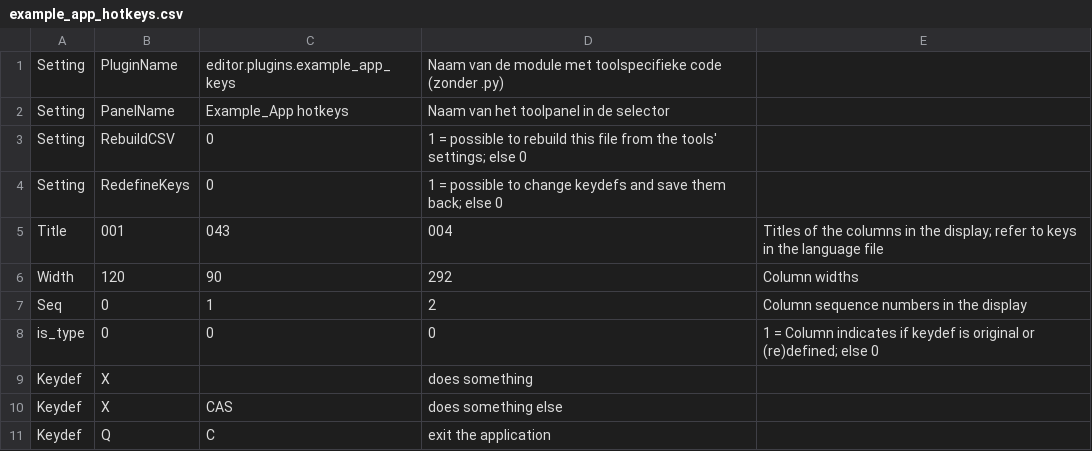
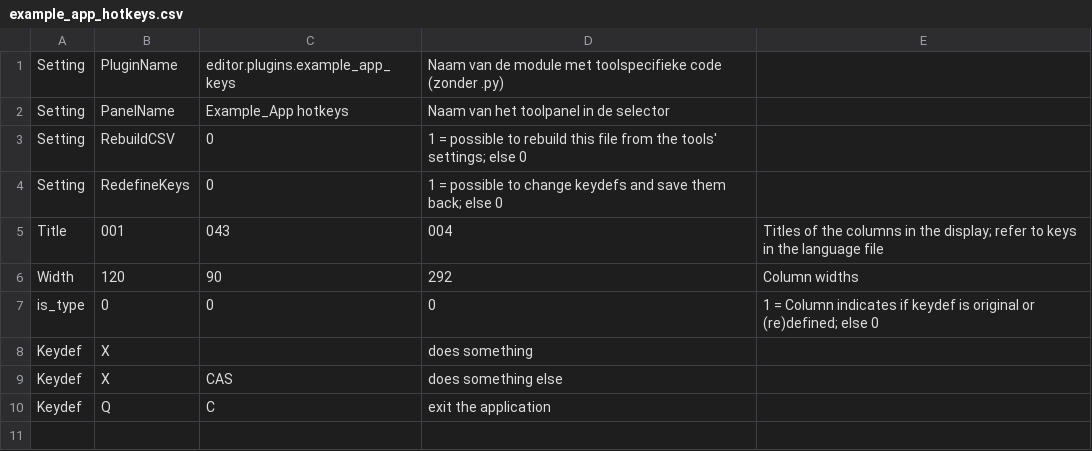
Before and after one commit to albertvisser/hotkeys, a CSV file: editor/plugins/example_app_hotkeys.csv, drawn as a sheet.

Commit message:
#566 finished in main screen and current plugins

```diff
--- a/editor/plugins/example_app_hotkeys.csv
+++ b/editor/plugins/example_app_hotkeys.csv
@@ -6,3 +6,2 @@ Title,001,043,004,Titles of the columns in the display; refer to keys in the lan
 Width,120,90,292,Column widths
-Seq,0,1,2,Column sequence numbers in the display
 is_type,0,0,0,1 = Column indicates if keydef is original or (re)defined; else 0
```
Also changed, not shown: 9 other files.
